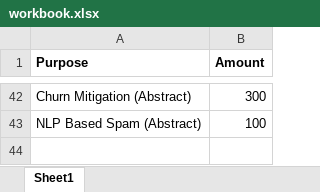
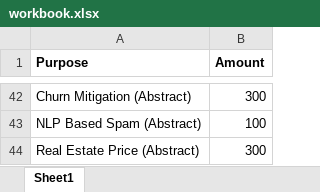
Before and after one commit to Efficient8/financial, an Excel workbook: workbook.xlsx, sheet Sheet1, drawn as a sheet; only a part is shown, gaps mark what is left out; values as stored, in another font and other column widths than the file's, no borders; the diff names each change by its address in the sheet, - before the commit and + after, or states it on an @@ line.

Commit message:
Updated

```diff
--- a/workbook.xlsx (sheet Sheet1)
+++ b/workbook.xlsx (sheet Sheet1)
+row 44: Real Estate Price (Abstract) | 300
```
